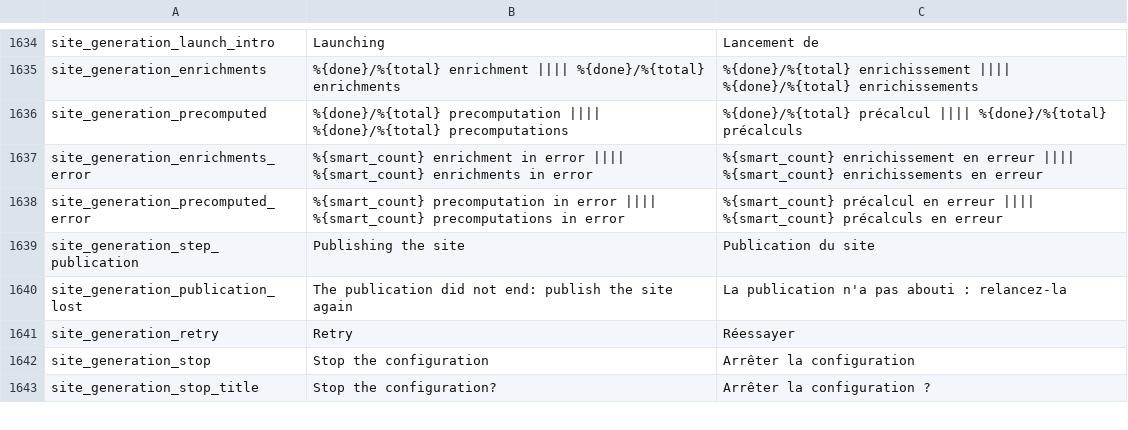
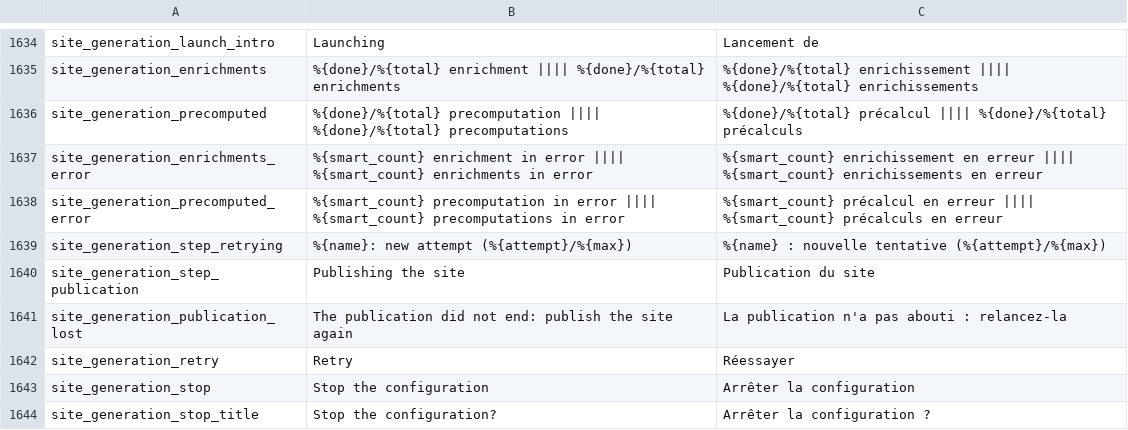
Before and after one commit to Inist-CNRS/lodex, a TSV file: src/app/custom/translations.tsv, drawn as a sheet; only a part is shown, gaps mark what is left out; the diff names each change by its address in the sheet, - before the commit and + after, or states it on an @@ line.

Commit message:
feat(site-generation): tell which launch steps are tried again, and why
A launch step in error is relaunched automatically, up to 3 times, with
nothing shown in the dialog. The step now keeps why its last run failed,
and the launch step lists each step tried again with its attempt and
that reason.

```diff
--- a/src/app/custom/translations.tsv
+++ b/src/app/custom/translations.tsv
+row 1639: site_generation_step_retrying | %{name}: new attempt (%{attempt}/%{max}) | %{name} : nouvelle tentative (%{attempt}/%{max})
```
Also changed, not shown: 6 other files.
